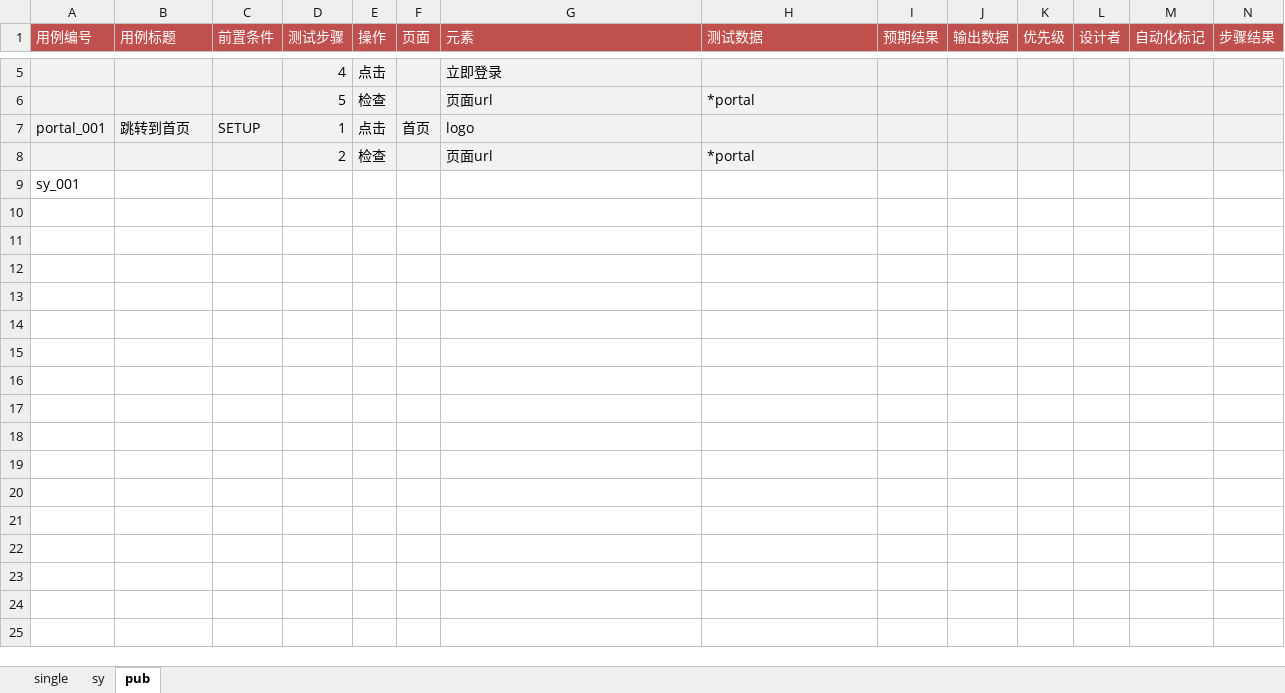
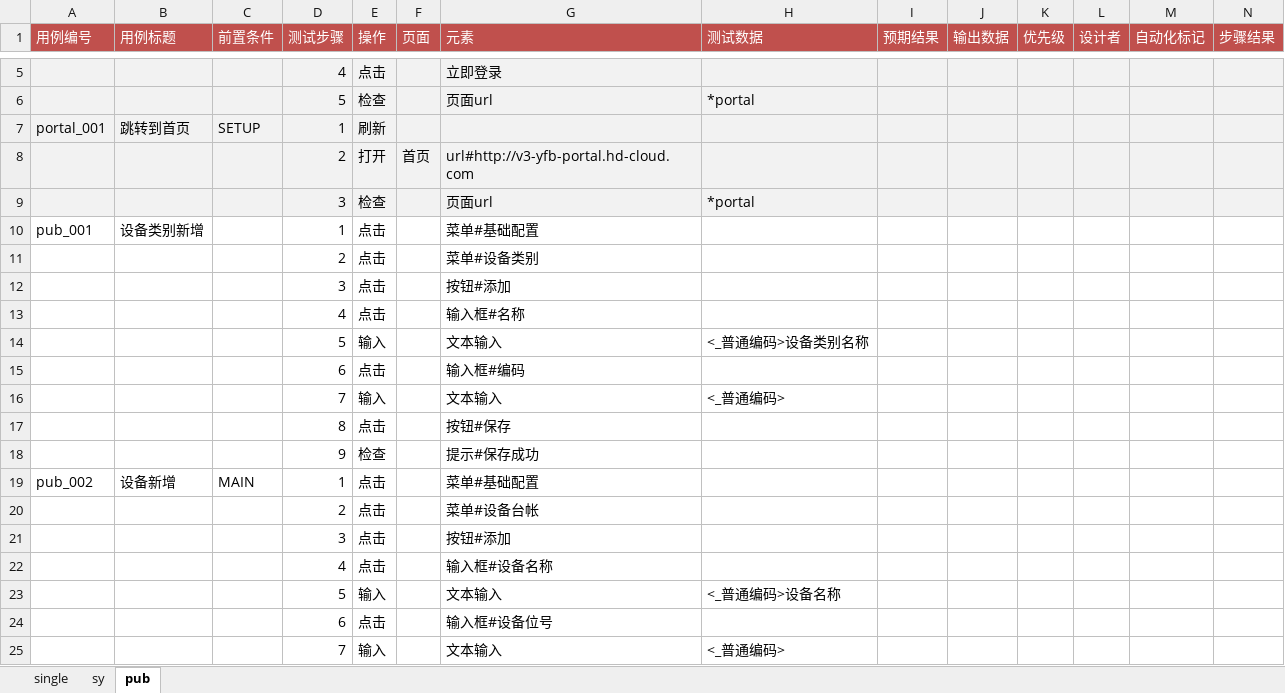
Before and after one commit to weiyyed/hap_test, an Excel workbook: testcase/Prod3-TestCase.xlsx, sheet pub, drawn as a sheet; only a part is shown, gaps mark what is left out; values as stored, in another font and other column widths than the file's, no borders; removed rows and columns are numbered as before the commit, all else as after; rows hold the shown columns only; the diff covers the shown part only; the diff names each change by its address in the sheet, - before the commit and + after, or states it on an @@ line.

```diff
--- a/testcase/Prod3-TestCase.xlsx (sheet pub)
+++ b/testcase/Prod3-TestCase.xlsx (sheet pub)
-E7 (操作): 点击
+E7 (操作): 刷新
-F7 (页面): 首页
+F7 (页面): (empty)
-G7 (元素): logo
+G7 (元素): (empty)
+row 8:  |  |  | 2 | 打开 | 首页 | url#http://v3-yfb-portal.hd-cloud.com
-D9 (测试步骤): 2
+D9 (测试步骤): 3
-row 9: sy_001
+row 10: pub_001 | 设备类别新增 |  | 1 | 点击 |  | 菜单#基础配置
+row 11:  |  |  | 2 | 点击 |  | 菜单#设备类别
+row 12:  |  |  | 3 | 点击 |  | 按钮#添加
+row 13:  |  |  | 4 | 点击 |  | 输入框#名称
+row 14:  |  |  | 5 | 输入 |  | 文本输入 | <_普通编码>设备类别名称
+row 15:  |  |  | 6 | 点击 |  | 输入框#编码
+row 16:  |  |  | 7 | 输入 |  | 文本输入 | <_普通编码>
+row 17:  |  |  | 8 | 点击 |  | 按钮#保存
+row 18:  |  |  | 9 | 检查 |  | 提示#保存成功
+row 19: pub_002 | 设备新增 | MAIN | 1 | 点击 |  | 菜单#基础配置
+row 20:  |  |  | 2 | 点击 |  | 菜单#设备台帐
+row 21:  |  |  | 3 | 点击 |  | 按钮#添加
+row 22:  |  |  | 4 | 点击 |  | 输入框#设备名称
+row 23:  |  |  | 5 | 输入 |  | 文本输入 | <_普通编码>设备名称
+row 24:  |  |  | 6 | 点击 |  | 输入框#设备位号
+row 25:  |  |  | 7 | 输入 |  | 文本输入 | <_普通编码>
```
Also changed, not shown: 50 added rows elsewhere in this sheet, sheet single, sheet sy, element/Prod3-Elements.xlsx, 3 other files.
